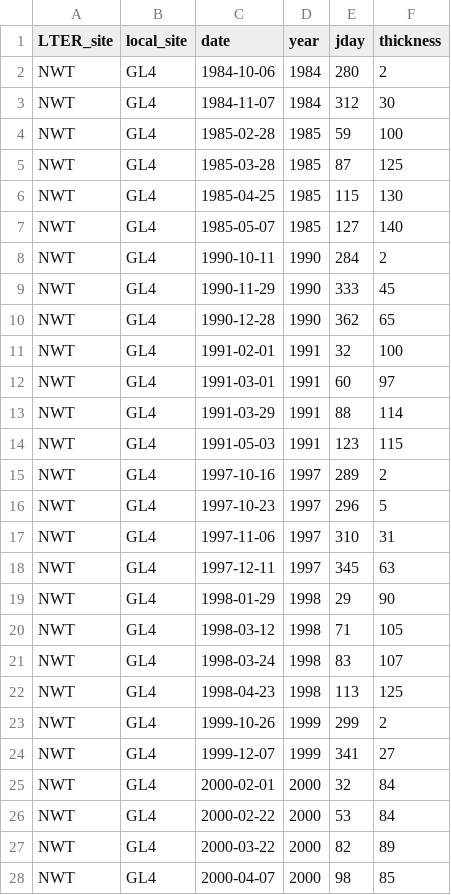
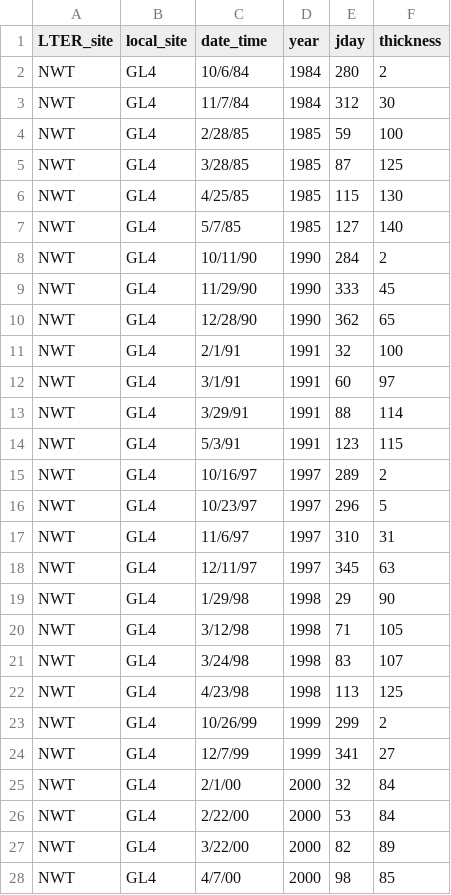
Before and after one commit to dougherty108/TVLakes_IceModel, a CSV file: Data/gl4/gl4_ice_thickness.nc.data.csv, drawn as a sheet; only a part is shown; the diff covers the shown part only.

```diff
--- a/Data/gl4/gl4_ice_thickness.nc.data.csv
+++ b/Data/gl4/gl4_ice_thickness.nc.data.csv
@@ -1,28 +1,28 @@
-"LTER_site","local_site","date","year","jday","thickness"
-"NWT","GL4",1984-10-06,1984,280,2
-"NWT","GL4",1984-11-07,1984,312,30
-"NWT","GL4",1985-02-28,1985,59,100
-"NWT","GL4",1985-03-28,1985,87,125
-"NWT","GL4",1985-04-25,1985,115,130
-"NWT","GL4",1985-05-07,1985,127,140
-"NWT","GL4",1990-10-11,1990,284,2
-"NWT","GL4",1990-11-29,1990,333,45
-"NWT","GL4",1990-12-28,1990,362,65
-"NWT","GL4",1991-02-01,1991,32,100
-"NWT","GL4",1991-03-01,1991,60,97
-"NWT","GL4",1991-03-29,1991,88,114
-"NWT","GL4",1991-05-03,1991,123,115
-"NWT","GL4",1997-10-16,1997,289,2
-"NWT","GL4",1997-10-23,1997,296,5
-"NWT","GL4",1997-11-06,1997,310,31
-"NWT","GL4",1997-12-11,1997,345,63
-"NWT","GL4",1998-01-29,1998,29,90
-"NWT","GL4",1998-03-12,1998,71,105
-"NWT","GL4",1998-03-24,1998,83,107
-"NWT","GL4",1998-04-23,1998,113,125
-"NWT","GL4",1999-10-26,1999,299,2
-"NWT","GL4",1999-12-07,1999,341,27
-"NWT","GL4",2000-02-01,2000,32,84
-"NWT","GL4",2000-02-22,2000,53,84
-"NWT","GL4",2000-03-22,2000,82,89
-"NWT","GL4",2000-04-07,2000,98,85
+LTER_site,local_site,date_time,year,jday,thickness
+NWT,GL4,10/6/84,1984,280,2
+NWT,GL4,11/7/84,1984,312,30
+NWT,GL4,2/28/85,1985,59,100
+NWT,GL4,3/28/85,1985,87,125
+NWT,GL4,4/25/85,1985,115,130
+NWT,GL4,5/7/85,1985,127,140
+NWT,GL4,10/11/90,1990,284,2
+NWT,GL4,11/29/90,1990,333,45
+NWT,GL4,12/28/90,1990,362,65
+NWT,GL4,2/1/91,1991,32,100
+NWT,GL4,3/1/91,1991,60,97
+NWT,GL4,3/29/91,1991,88,114
+NWT,GL4,5/3/91,1991,123,115
+NWT,GL4,10/16/97,1997,289,2
+NWT,GL4,10/23/97,1997,296,5
+NWT,GL4,11/6/97,1997,310,31
+NWT,GL4,12/11/97,1997,345,63
+NWT,GL4,1/29/98,1998,29,90
+NWT,GL4,3/12/98,1998,71,105
+NWT,GL4,3/24/98,1998,83,107
+NWT,GL4,4/23/98,1998,113,125
+NWT,GL4,10/26/99,1999,299,2
+NWT,GL4,12/7/99,1999,341,27
+NWT,GL4,2/1/00,2000,32,84
+NWT,GL4,2/22/00,2000,53,84
+NWT,GL4,3/22/00,2000,82,89
+NWT,GL4,4/7/00,2000,98,85
```
Also changed, not shown: 114 edited cells elsewhere in this file, 15 other files.
